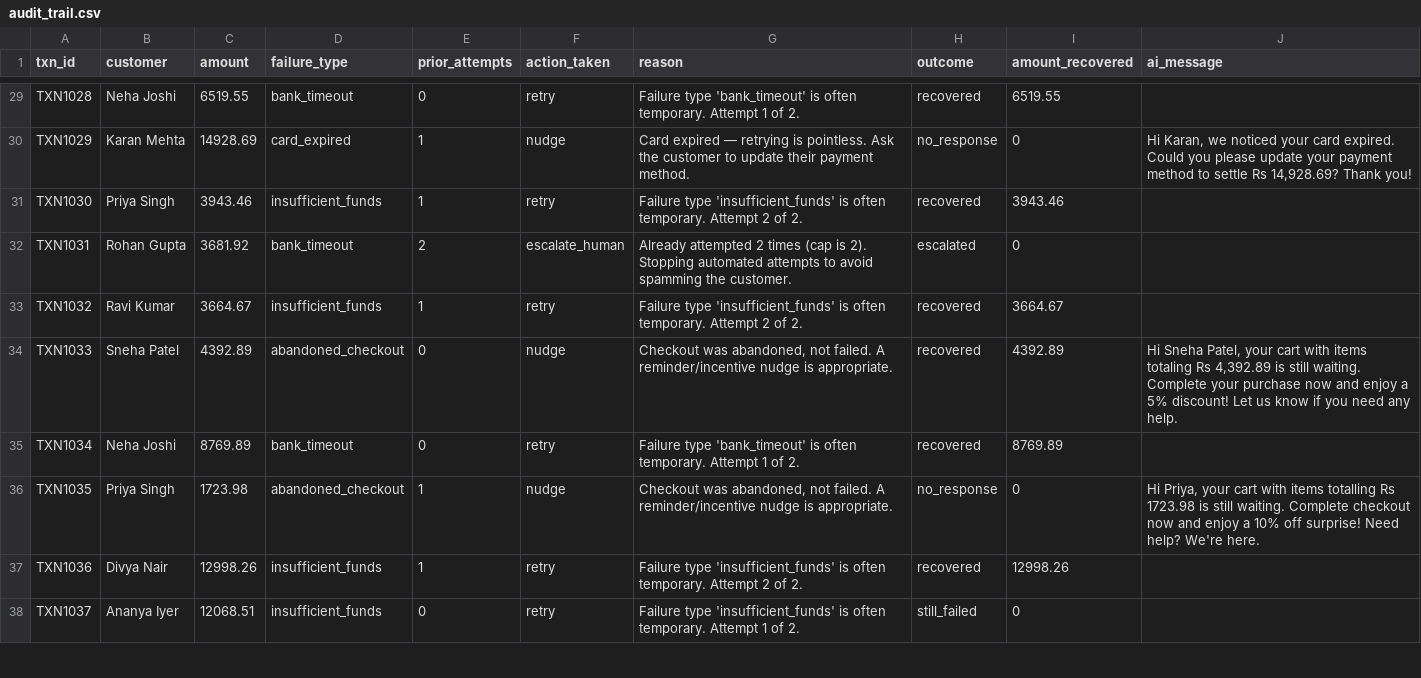
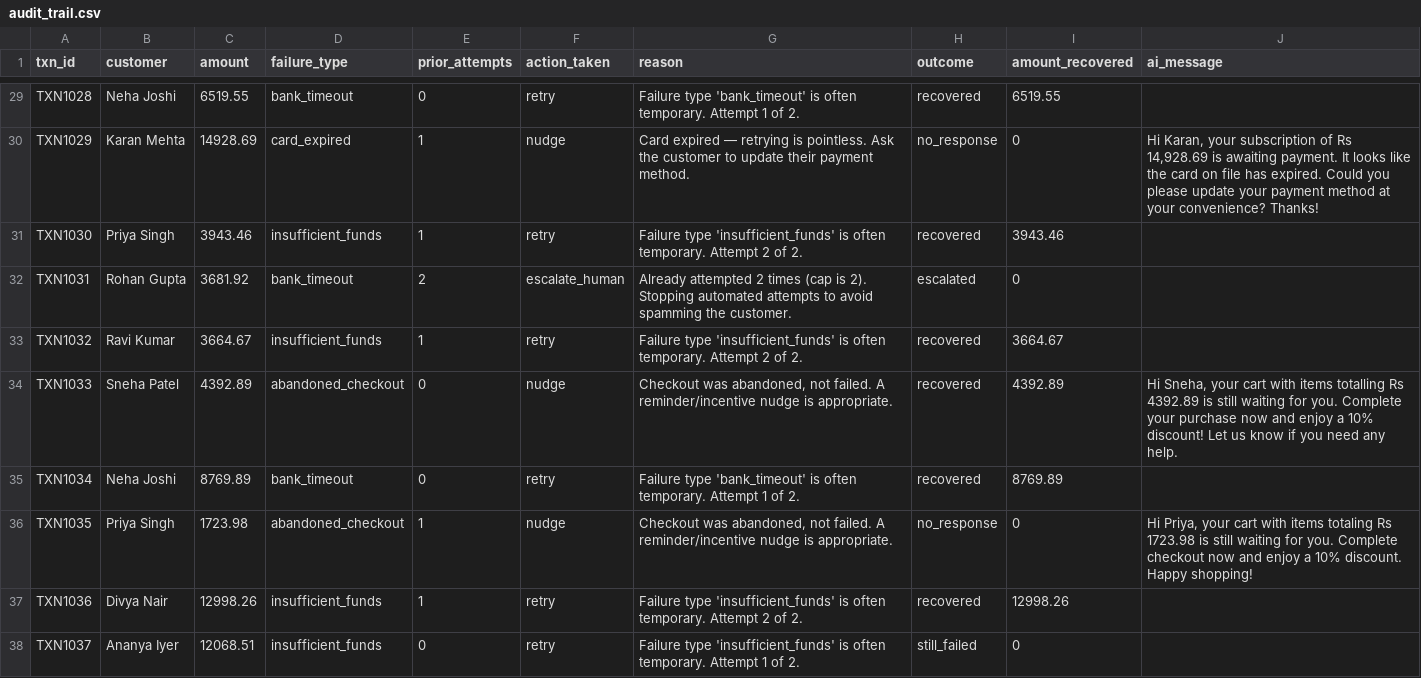
Before and after one commit to akshithano/revenue-recovery-agent, a CSV file: audit_trail.csv, drawn as a sheet; only a part is shown, gaps mark what is left out; the diff covers the shown part only; the diff names each change by its address in the sheet, - before the commit and + after, or states it on an @@ line.

```diff
--- a/audit_trail.csv
+++ b/audit_trail.csv
-J30 (ai_message): Hi Karan, we noticed your card expired. Could you please update your payment method to settle Rs 14,928.69? Thank you!
+J30 (ai_message): Hi Karan, your subscription of Rs 14,928.69 is awaiting payment. It looks like the card on file has expired. Could you please update your payment method at your convenience? Thanks!
-J34 (ai_message): Hi Sneha Patel, your cart with items totaling Rs 4,392.89 is still waiting. Complete your purchase now and enjoy a 5% discount! Let…
+J34 (ai_message): Hi Sneha, your cart with items totalling Rs 4392.89 is still waiting for you. Complete your purchase now and enjoy a 10% discount! Let…
-J36 (ai_message): …with items totalling Rs 1723.98 is still waiting. Complete checkout now and enjoy a 10% off surprise! Need help? We're here.
+J36 (ai_message): …with items totaling Rs 1723.98 is still waiting for you. Complete checkout now and enjoy a 10% discount. Happy shopping!
```
Also changed, not shown: 21 edited cells elsewhere in this file, 2 other files.
